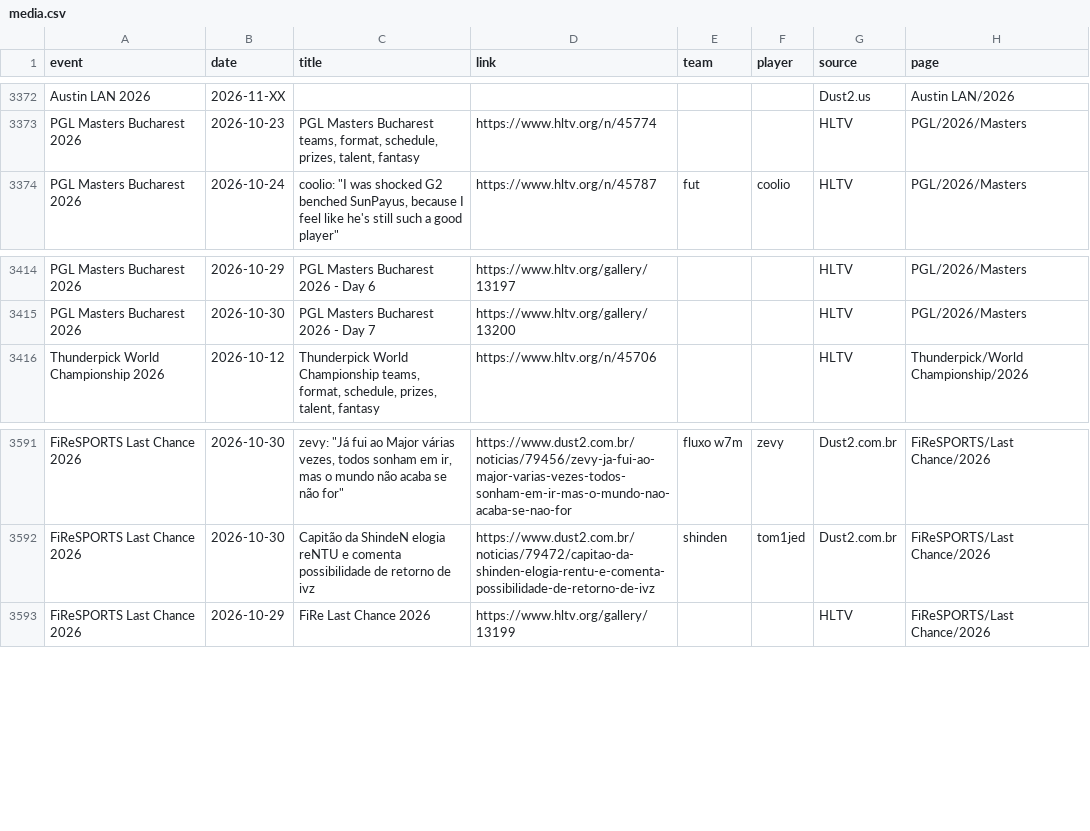
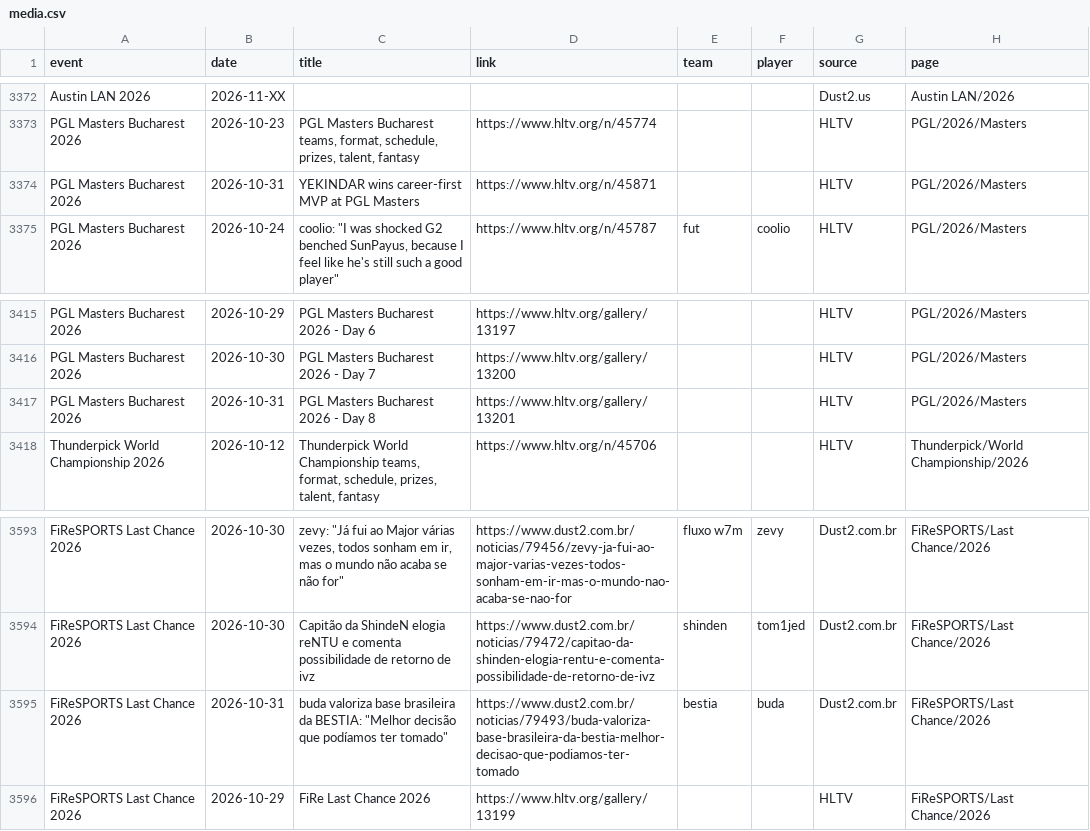
Before and after one commit to sb291099-create/Cs2-form, a CSV file: data/media.csv, drawn as a sheet; only a part is shown, gaps mark what is left out; the diff names each change by its address in the sheet, - before the commit and + after, or states it on an @@ line.

```diff
--- a/data/media.csv
+++ b/data/media.csv
+row 3374: PGL Masters Bucharest 2026 | 2026-10-31 | YEKINDAR wins career-first MVP at PGL Masters | https://www.hltv.org/n/45871 |  |  | HLTV | PGL/2026/Masters
+row 3417: PGL Masters Bucharest 2026 | 2026-10-31 | PGL Masters Bucharest 2026 - Day 8 | https://www.hltv.org/gallery/13201 |  |  | HLTV | PGL/2026/Masters
+row 3595: FiReSPORTS Last Chance 2026 | 2026-10-31 | buda valoriza base brasileira da BESTIA: "Melhor decisão que podíamos ter tomado" | https://www.dust2.com.br/noticias/79493/buda-valoriza-base-brasileira-da-bestia-melhor-decisao-que-podiamos-ter-tomado | bestia | buda | Dust2.com.br | FiReSPORTS/Last Chance/2026
```
Also changed, not shown: data/news.csv, data/rosters.csv, 3 other files.
